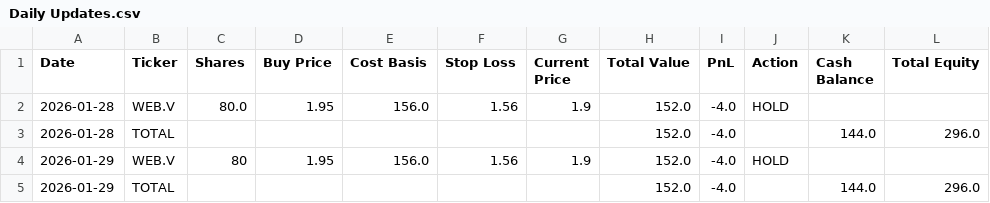
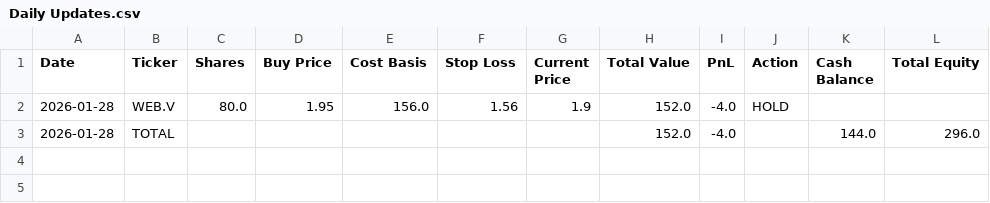
Before and after one commit to ScottDavis08/LLM-Trading-Lab, a CSV file: Experiments/chatgpt_micro-cap/csv_files/Daily Updates.csv, drawn as a sheet.

Commit message:
fix: Removed the daily update from tomorrow since it's due to being past midnight and the trading day hasn't occurred.

```diff
--- a/Experiments/chatgpt_micro-cap/csv_files/Daily Updates.csv
+++ b/Experiments/chatgpt_micro-cap/csv_files/Daily Updates.csv
@@ -3,3 +3 @@ Date,Ticker,Shares,Buy Price,Cost Basis,Stop Loss,Current Price,Total Value,PnL,
 2026-01-28,TOTAL,,,,,,152.0,-4.0,,144.0,296.0
-2026-01-29,WEB.V,80,1.95,156.0,1.56,1.9,152.0,-4.0,HOLD,,
-2026-01-29,TOTAL,,,,,,152.0,-4.0,,144.0,296.0
```
